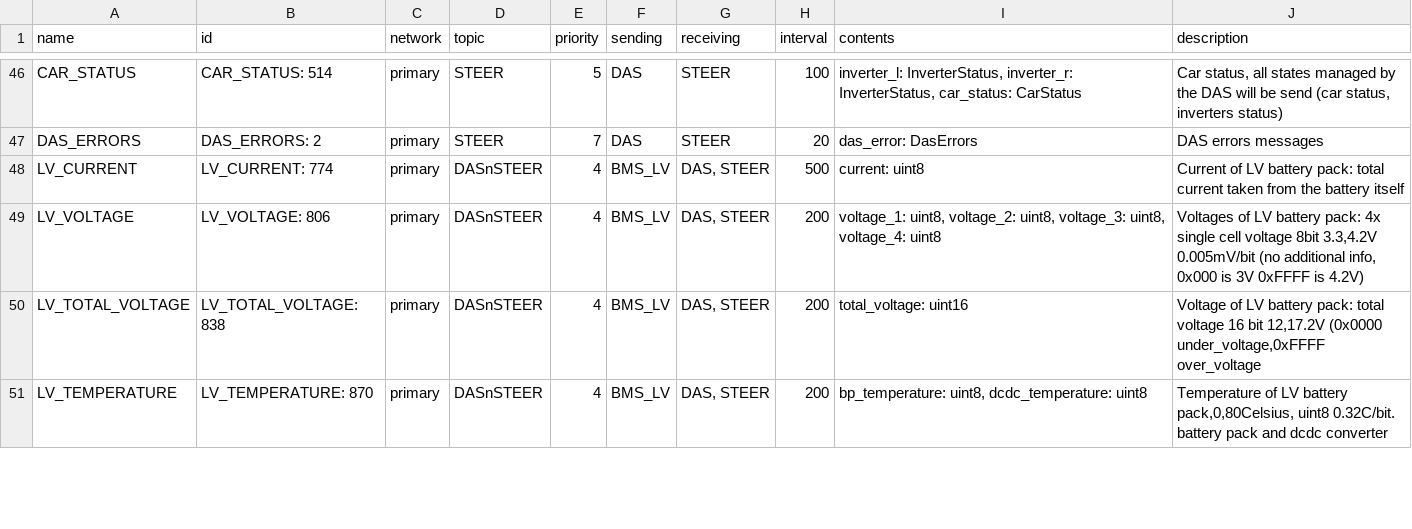
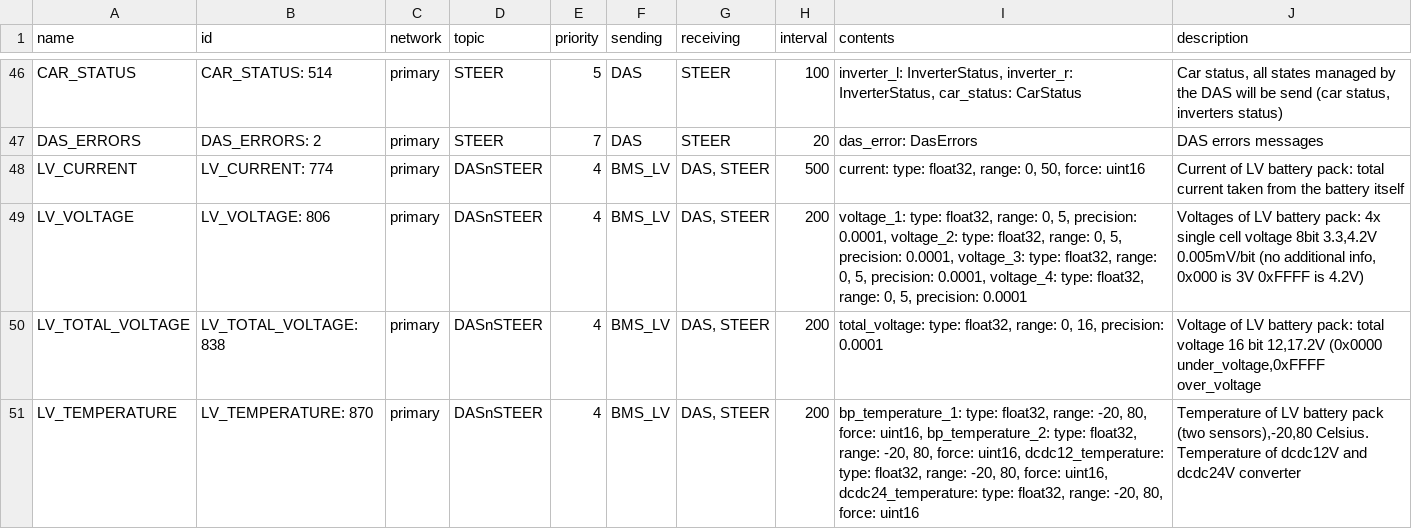
Before and after one commit to eagletrt/can, a CSV file: csv/networks.csv, drawn as a sheet; only a part is shown, gaps mark what is left out; the diff covers the shown part only.

```diff
--- a/csv/networks.csv
+++ b/csv/networks.csv
@@ -47,5 +47,5 @@ CAR_STATUS,CAR_STATUS: 514,primary,STEER,5,DAS,STEER,100,"inverter_l: InverterSt
 DAS_ERRORS,DAS_ERRORS: 2,primary,STEER,7,DAS,STEER,20,das_error: DasErrors,DAS errors messages
-LV_CURRENT,LV_CURRENT: 774,primary,DASnSTEER,4,BMS_LV,"DAS, STEER",500,current: uint8,Current of LV battery pack: total current taken from the battery itself
-LV_VOLTAGE,LV_VOLTAGE: 806,primary,DASnSTEER,4,BMS_LV,"DAS, STEER",200,"voltage_1: uint8, voltage_2: uint8, voltage_3: uint8, voltage_4: uint8","Voltages of LV battery pack: 4x single cell voltage 8bit 3.3,4.2V 0.005mV/bit (no additional info, 0x000 is 3V 0xFFFF is 4.2V)"
-LV_TOTAL_VOLTAGE,LV_TOTAL_VOLTAGE: 838,primary,DASnSTEER,4,BMS_LV,"DAS, STEER",200,total_voltage: uint16,"Voltage of LV battery pack: total voltage 16 bit 12,17.2V (0x0000 under_voltage,0xFFFF over_voltage"
-LV_TEMPERATURE,LV_TEMPERATURE: 870,primary,DASnSTEER,4,BMS_LV,"DAS, STEER",200,"bp_temperature: uint8, dcdc_temperature: uint8","Temperature of LV battery pack,0,80Celsius, uint8 0.32C/bit. battery pack and dcdc converter"
+LV_CURRENT,LV_CURRENT: 774,primary,DASnSTEER,4,BMS_LV,"DAS, STEER",500,"current: type: float32, range: 0, 50, force: uint16",Current of LV battery pack: total current taken from the battery itself
+LV_VOLTAGE,LV_VOLTAGE: 806,primary,DASnSTEER,4,BMS_LV,"DAS, STEER",200,"voltage_1: type: float32, range: 0, 5, precision: 0.0001, voltage_2: type: float32, range: 0, 5, precision: 0.0001, voltage_3: type: float32, range: 0, 5, precision: 0.0001, voltage_4: type: float32, range: 0, 5, precision: 0.0001","Voltages of LV battery pack: 4x single cell voltage 8bit 3.3,4.2V 0.005mV/bit (no additional info, 0x000 is 3V 0xFFFF is 4.2V)"
+LV_TOTAL_VOLTAGE,LV_TOTAL_VOLTAGE: 838,primary,DASnSTEER,4,BMS_LV,"DAS, STEER",200,"total_voltage: type: float32, range: 0, 16, precision: 0.0001","Voltage of LV battery pack: total voltage 16 bit 12,17.2V (0x0000 under_voltage,0xFFFF over_voltage"
+LV_TEMPERATURE,LV_TEMPERATURE: 870,primary,DASnSTEER,4,BMS_LV,"DAS, STEER",200,"bp_temperature_1: type: float32, range: -20, 80, force: uint16, bp_temperature_2: type: float32, range: -20, 80, force: uint16, dcdc12_temperature: type: float32, range: -20, 80, force: uint16, dcdc24_temperature: type: float32, range: -20, 80, force: uint16","Temperature of LV battery pack (two sensors),-20,80 Celsius. Temperature of dcdc12V and dcdc24V converter"
```
Also changed, not shown: 2 added rows, 5 moved rows and 1 edited cell elsewhere in this file, 11 other files.
